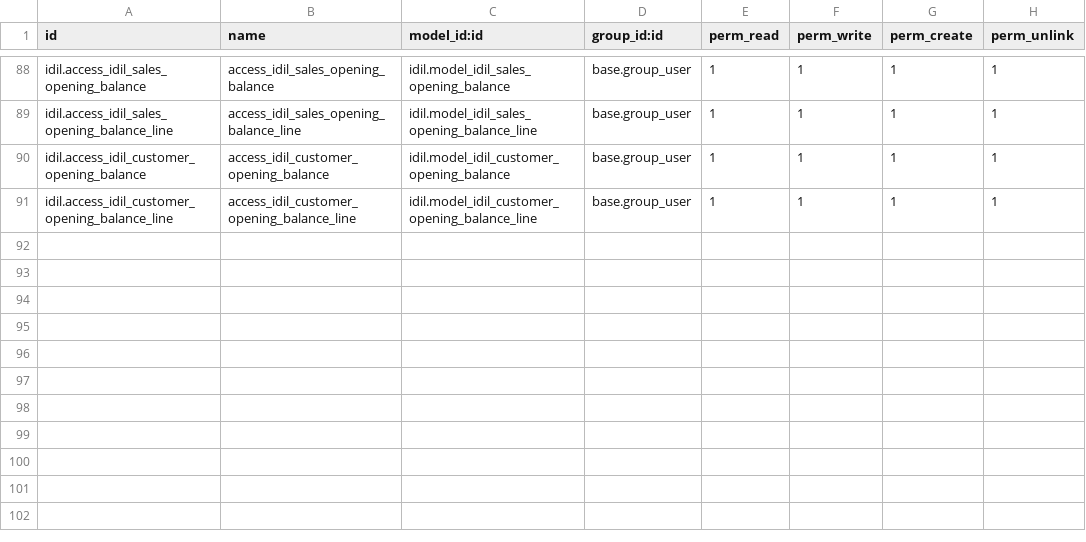
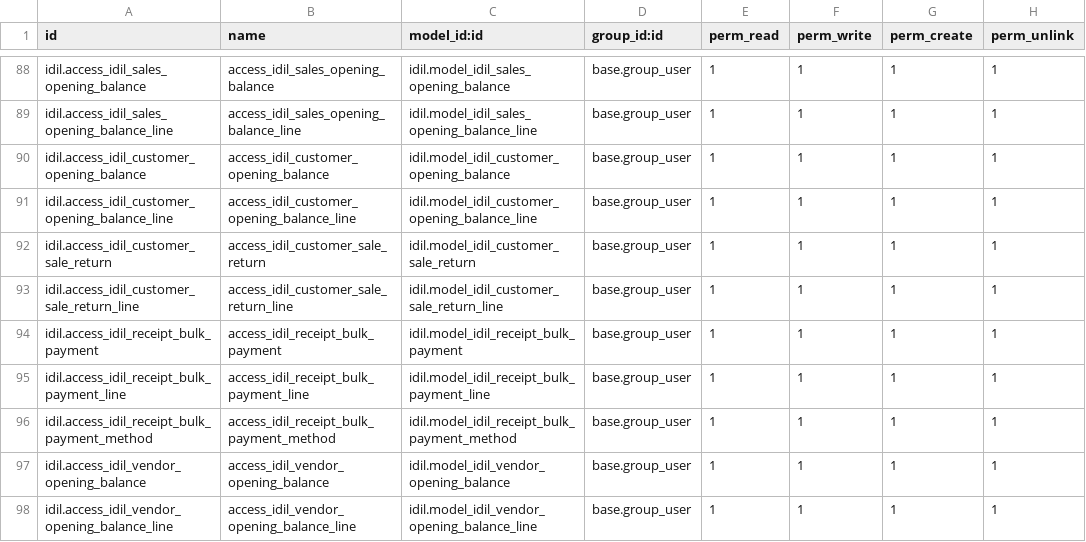
Before and after one commit to AyoubDahir/ubax, a CSV file: idil/security/ir.model.access.csv, drawn as a sheet; only a part is shown, gaps mark what is left out.

```diff
--- a/idil/security/ir.model.access.csv
+++ b/idil/security/ir.model.access.csv
@@ -91 +91,8 @@ idil.access_idil_customer_opening_balance,access_idil_customer_opening_balance,i
 idil.access_idil_customer_opening_balance_line,access_idil_customer_opening_balance_line,idil.model_idil_customer_opening_balance_line,base.group_user,1,1,1,1
+idil.access_idil_customer_sale_return,access_idil_customer_sale_return,idil.model_idil_customer_sale_return,base.group_user,1,1,1,1
+idil.access_idil_customer_sale_return_line,access_idil_customer_sale_return_line,idil.model_idil_customer_sale_return_line,base.group_user,1,1,1,1
+idil.access_idil_receipt_bulk_payment,access_idil_receipt_bulk_payment,idil.model_idil_receipt_bulk_payment,base.group_user,1,1,1,1
+idil.access_idil_receipt_bulk_payment_line,access_idil_receipt_bulk_payment_line,idil.model_idil_receipt_bulk_payment_line,base.group_user,1,1,1,1
+idil.access_idil_receipt_bulk_payment_method,access_idil_receipt_bulk_payment_method,idil.model_idil_receipt_bulk_payment_method,base.group_user,1,1,1,1
+idil.access_idil_vendor_opening_balance,access_idil_vendor_opening_balance,idil.model_idil_vendor_opening_balance,base.group_user,1,1,1,1
+idil.access_idil_vendor_opening_balance_line,access_idil_vendor_opening_balance_line,idil.model_idil_vendor_opening_balance_line,base.group_user,1,1,1,1
```
Also changed, not shown: 21 other files.
